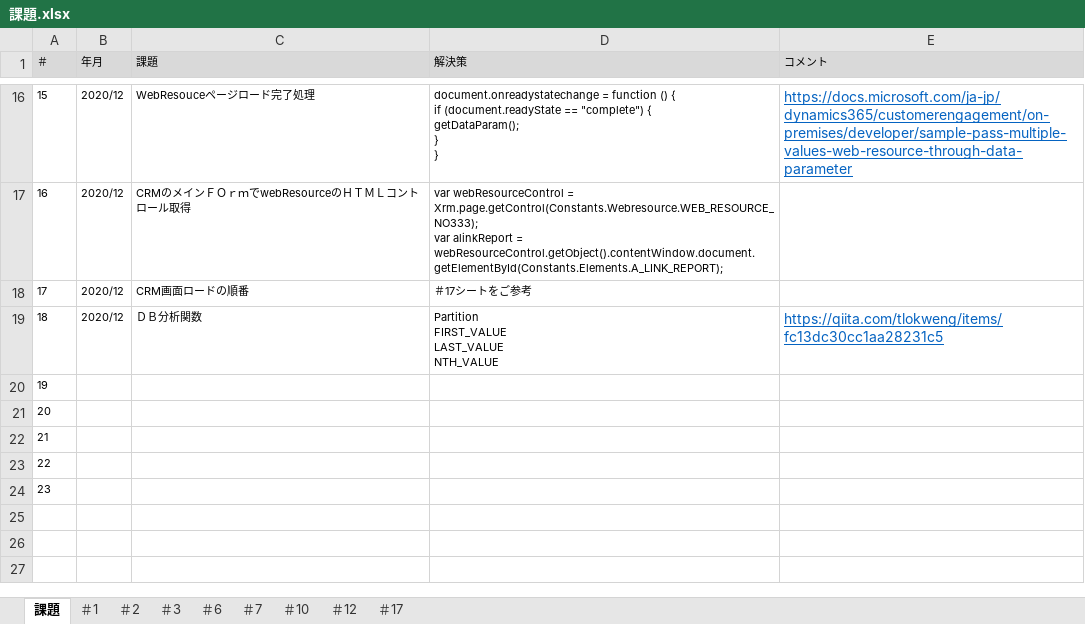
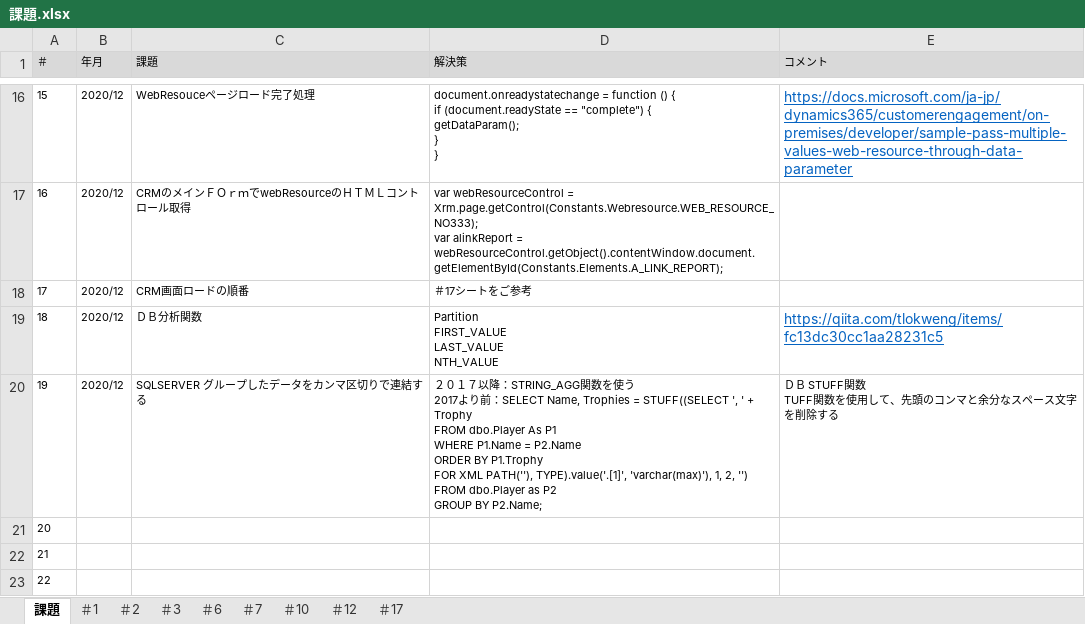
Before and after one commit to zhangwei5255/-, an Excel workbook: QA/課題.xlsx, sheet 課題, drawn as a sheet; only a part is shown, gaps mark what is left out; the shorter side is filled out with more unchanged rows; values as stored, in another font and other column widths than the file's, no borders; ↵ is a line break in a cell; the diff names each change by its address in the sheet, - before the commit and + after, or states it on an @@ line.

Commit message:
up

```diff
--- a/QA/課題.xlsx (sheet 課題)
+++ b/QA/課題.xlsx (sheet 課題)
-B20 (年月): (empty)
+B20 (年月): 2020/12
-C20 (課題): (empty)
+C20 (課題): SQLSERVER グループしたデータをカンマ区切りで連結する
-D20 (解決策): (empty)
+D20 (解決策): ２０１７以降：STRING_AGG関数を使う ↵ 2017より前：SELECT Name, Trophies = STUFF((SELECT ', ' + Trophy ↵ FROM dbo.Player As P1 ↵ WHERE P1.Name = P2.Name ↵ ORDER BY P1.Trophy ↵ FOR XML PATH(''), TYPE).value('.[1]', 'varchar(max)'), 1, 2, '') ↵ FROM dbo.Player as P2 ↵ GROUP BY P2.Name;
-E20 (コメント): (empty)
+E20 (コメント): ＤＢ STUFF関数 ↵ TUFF関数を使用して、先頭のコンマと余分なスペース文字を削除する
```
